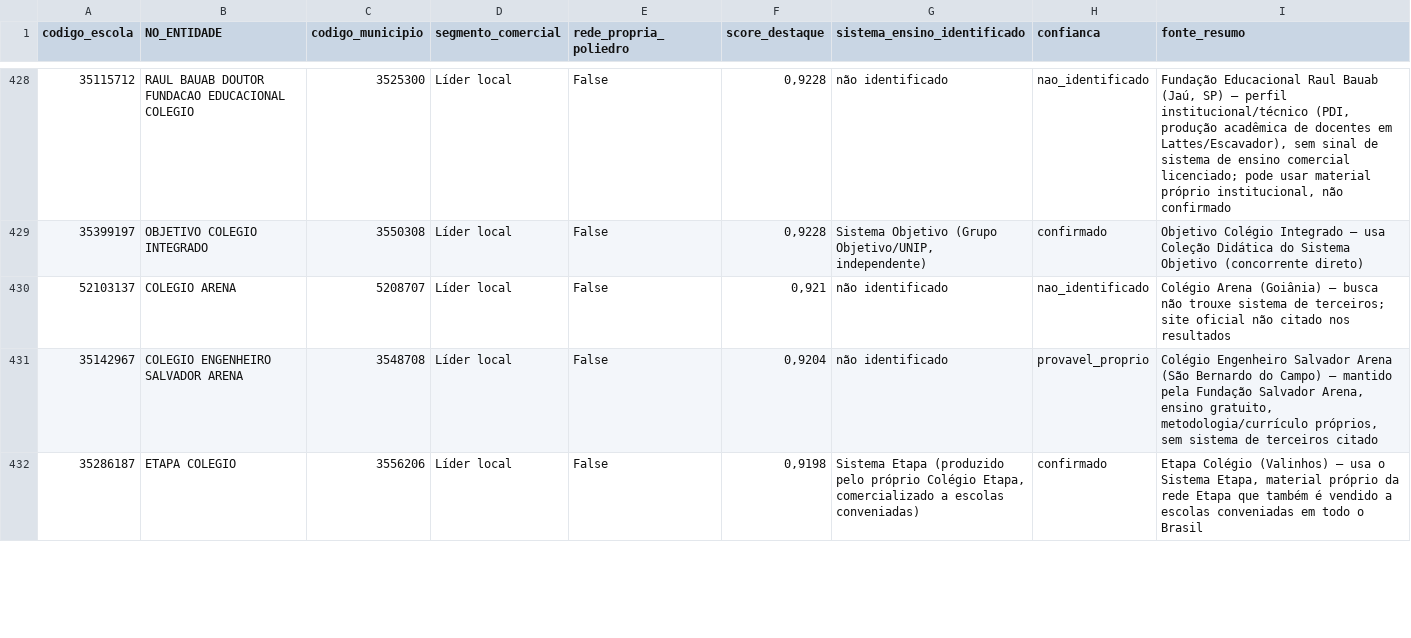
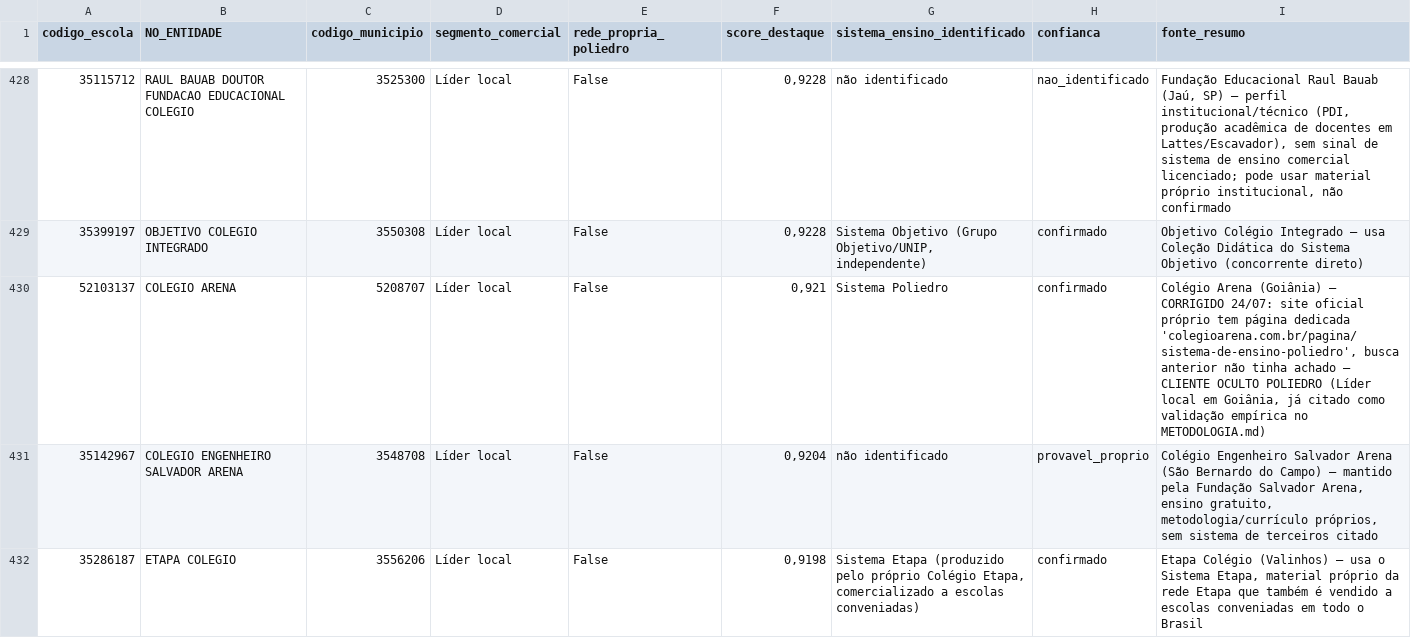
Before and after one commit to guifontoura/poliedro-inteligencia-mercado, a CSV file: data/outputs/19_sistema_ensino_identificado.csv, drawn as a sheet; only a part is shown, gaps mark what is left out.

Commit message:
Achado: Colegio Arena (Goiania) e cliente Poliedro - pagina propria dedicada no site
Verificado via busca: colegioarena.com.br/pagina/sistema-de-ensino-poliedro
e uma pagina institucional propria e dedicada da escola. A busca anterior
(Serper generico) nao tinha encontrado essa pagina especifica - mostra que
vale a pena testar queries mais direcionadas nas escolas 'sem sinal nenhum'.
Total agora 32 clientes Poliedro de 1127. Lider local em Goiania, ja citado
como validacao empirica do metodo no METODOLOGIA.md secao 4.

```diff
--- a/data/outputs/19_sistema_ensino_identificado.csv
+++ b/data/outputs/19_sistema_ensino_identificado.csv
@@ -429,3 +429,3 @@ codigo_escola;NO_ENTIDADE;codigo_municipio;segmento_comercial;rede_propria_polie
 35399197;OBJETIVO COLEGIO INTEGRADO;3550308;Líder local;False;0,9228;Sistema Objetivo (Grupo Objetivo/UNIP, independente);confirmado;Objetivo Colégio Integrado — usa Coleção Didática do Sistema Objetivo (concorrente direto)
-52103137;COLEGIO ARENA;5208707;Líder local;False;0,921;não identificado;nao_identificado;"Colégio Arena (Goiânia) — busca não trouxe sistema de terceiros; site oficial não citado nos resultados"
+52103137;COLEGIO ARENA;5208707;Líder local;False;0,921;Sistema Poliedro;confirmado;Colégio Arena (Goiânia) — CORRIGIDO 24/07: site oficial próprio tem página dedicada 'colegioarena.com.br/pagina/sistema-de-ensino-poliedro', busca anterior não tinha achado — CLIENTE OCULTO POLIEDRO (Líder local em Goiânia, já citado como validação empírica no METODOLOGIA.md)
 35142967;COLEGIO ENGENHEIRO SALVADOR ARENA;3548708;Líder local;False;0,9204;não identificado;provavel_proprio;Colégio Engenheiro Salvador Arena (São Bernardo do Campo) — mantido pela Fundação Salvador Arena, ensino gratuito, metodologia/currículo próprios, sem sistema de terceiros citado
```
Also changed, not shown: data/outputs/14_escolas_powerbi.csv, 1 other file.
